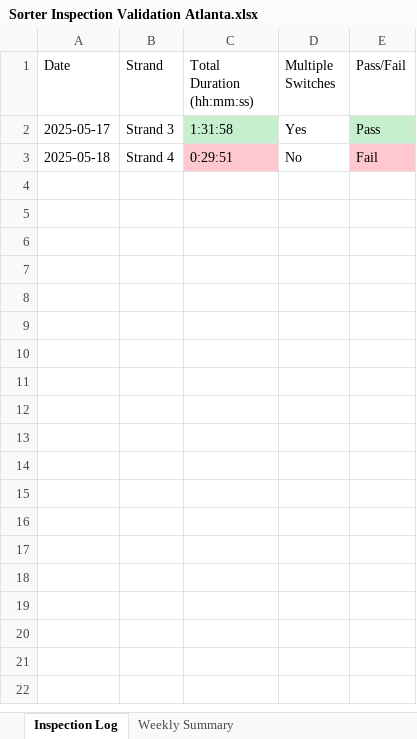
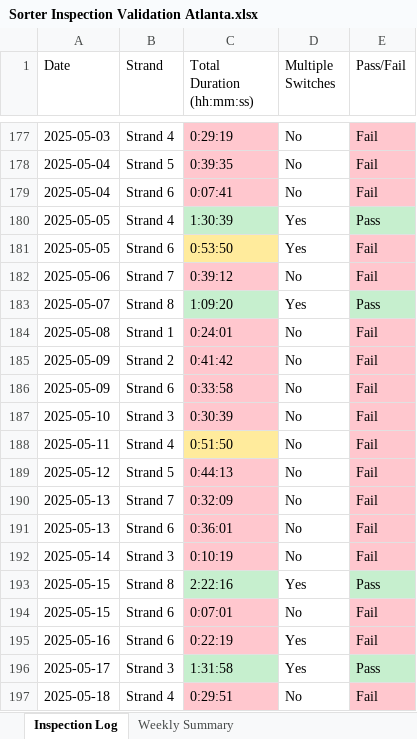
Before and after one commit to Squirrellzy/Sorter-Dashboard, an Excel workbook: data/Sorter Inspection Validation Atlanta.xlsx, sheet Inspection Log, drawn as a sheet; only a part is shown, gaps mark what is left out; values as stored, in another font and other column widths than the file's, no borders; table styles not drawn; the diff covers the shown part only; the diff names each change by its address in the sheet, - before the commit and + after, or states it on an @@ line.

```diff
--- a/data/Sorter Inspection Validation Atlanta.xlsx (sheet Inspection Log)
+++ b/data/Sorter Inspection Validation Atlanta.xlsx (sheet Inspection Log)
+row 177: 2025-05-03 | Strand 4 | 0:29:19 | No | Fail
+row 178: 2025-05-04 | Strand 5 | 0:39:35 | No | Fail
+row 179: 2025-05-04 | Strand 6 | 0:07:41 | No | Fail
+row 180: 2025-05-05 | Strand 4 | 1:30:39 | Yes | Pass
+row 181: 2025-05-05 | Strand 6 | 0:53:50 | Yes | Fail
+row 182: 2025-05-06 | Strand 7 | 0:39:12 | No | Fail
+row 183: 2025-05-07 | Strand 8 | 1:09:20 | Yes | Pass
+row 184: 2025-05-08 | Strand 1 | 0:24:01 | No | Fail
+row 185: 2025-05-09 | Strand 2 | 0:41:42 | No | Fail
+row 186: 2025-05-09 | Strand 6 | 0:33:58 | No | Fail
+row 187: 2025-05-10 | Strand 3 | 0:30:39 | No | Fail
+row 188: 2025-05-11 | Strand 4 | 0:51:50 | No | Fail
+row 189: 2025-05-12 | Strand 5 | 0:44:13 | No | Fail
+row 190: 2025-05-13 | Strand 7 | 0:32:09 | No | Fail
+row 191: 2025-05-13 | Strand 6 | 0:36:01 | No | Fail
+row 192: 2025-05-14 | Strand 3 | 0:10:19 | No | Fail
+row 193: 2025-05-15 | Strand 8 | 2:22:16 | Yes | Pass
+row 194: 2025-05-15 | Strand 6 | 0:07:01 | No | Fail
+row 195: 2025-05-16 | Strand 6 | 0:22:19 | Yes | Fail
```
Also changed, not shown: 175 added rows elsewhere in this sheet, sheet Weekly Summary, data/Sorter Inspection Validation Chicago.xlsx, data/Sorter Inspection Validation Indy.xlsx.
